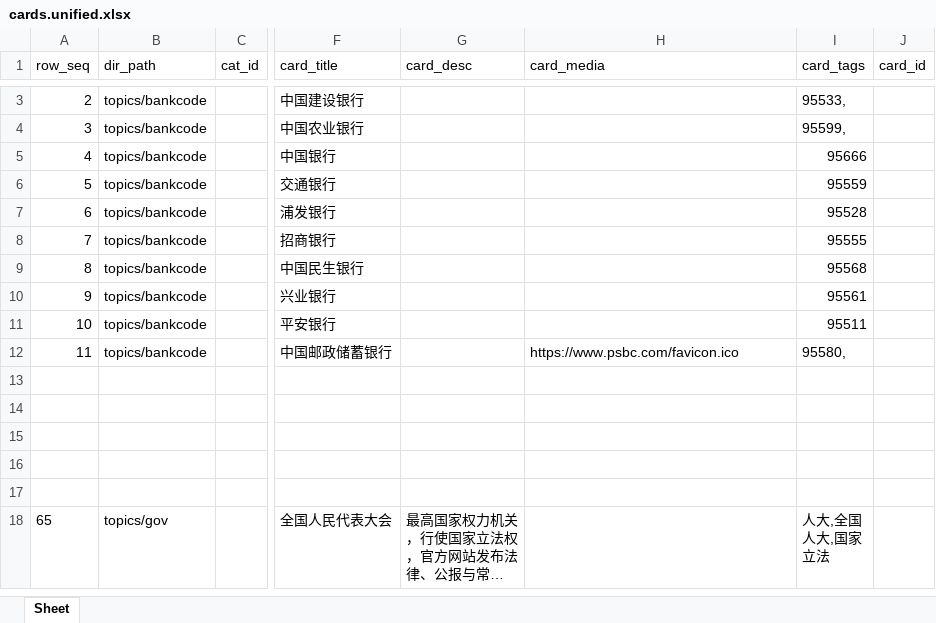
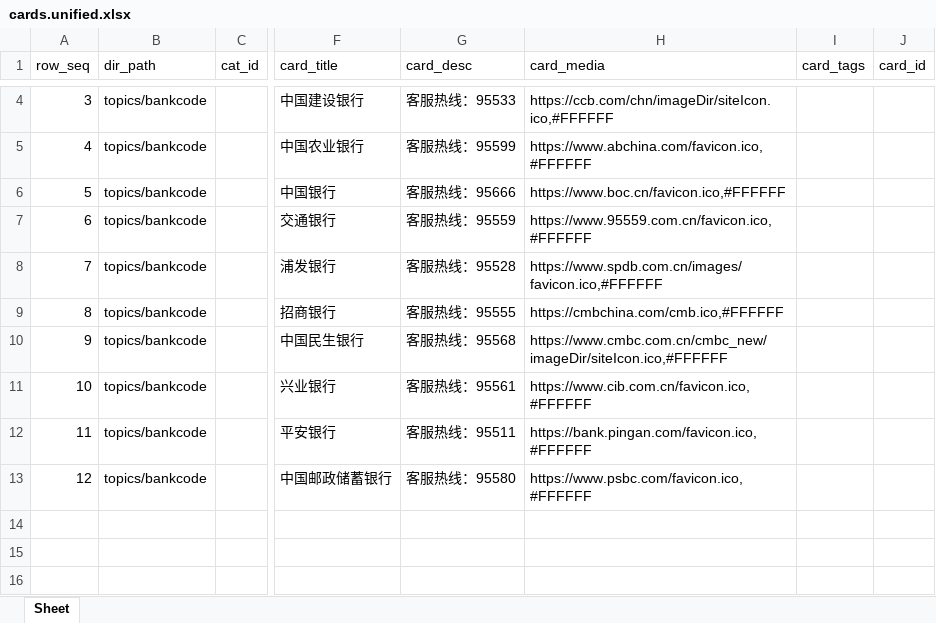
Before and after one commit to seymour-zx/zhengxie.info, an Excel workbook: xlsx/cards.unified.xlsx, sheet Sheet, drawn as a sheet; only a part is shown, gaps mark what is left out; the shorter side is filled out with more unchanged rows; long unchanged cells end in …; values as stored, in another font and other column widths than the file's, no borders; removed rows and columns are numbered as before the commit, all else as after; rows hold the shown columns only; the diff covers the shown part only; the diff names each change by its address in the sheet, - before the commit and + after, or states it on an @@ line.

```diff
--- a/xlsx/cards.unified.xlsx (sheet Sheet)
+++ b/xlsx/cards.unified.xlsx (sheet Sheet)
@@ column A (row_seq) renumbered between rows 3 and 13 @@
-G4 (card_desc): (empty)
+G4 (card_desc): 客服热线：95533
-H4 (card_media): (empty)
+H4 (card_media): https://ccb.com/chn/imageDir/siteIcon.ico,#FFFFFF
-I4 (card_tags): 95533,
+I4 (card_tags): (empty)
-G5 (card_desc): (empty)
+G5 (card_desc): 客服热线：95599
-H5 (card_media): (empty)
+H5 (card_media): https://www.abchina.com/favicon.ico,#FFFFFF
-I5 (card_tags): 95599,
+I5 (card_tags): (empty)
-G6 (card_desc): (empty)
+G6 (card_desc): 客服热线：95666
-H6 (card_media): (empty)
+H6 (card_media): https://www.boc.cn/favicon.ico,#FFFFFF
-I6 (card_tags): 95666
+I6 (card_tags): (empty)
-G7 (card_desc): (empty)
+G7 (card_desc): 客服热线：95559
-H7 (card_media): (empty)
+H7 (card_media): https://www.95559.com.cn/favicon.ico,#FFFFFF
-I7 (card_tags): 95559
+I7 (card_tags): (empty)
-G8 (card_desc): (empty)
+G8 (card_desc): 客服热线：95528
-H8 (card_media): (empty)
+H8 (card_media): https://www.spdb.com.cn/images/favicon.ico,#FFFFFF
-I8 (card_tags): 95528
+I8 (card_tags): (empty)
-G9 (card_desc): (empty)
+G9 (card_desc): 客服热线：95555
-H9 (card_media): (empty)
+H9 (card_media): https://cmbchina.com/cmb.ico,#FFFFFF
-I9 (card_tags): 95555
+I9 (card_tags): (empty)
-G10 (card_desc): (empty)
+G10 (card_desc): 客服热线：95568
-H10 (card_media): (empty)
+H10 (card_media): https://www.cmbc.com.cn/cmbc_new/imageDir/siteIcon.ico,#FFFFFF
-I10 (card_tags): 95568
+I10 (card_tags): (empty)
-G11 (card_desc): (empty)
+G11 (card_desc): 客服热线：95561
-H11 (card_media): (empty)
+H11 (card_media): https://www.cib.com.cn/favicon.ico,#FFFFFF
-I11 (card_tags): 95561
+I11 (card_tags): (empty)
-G12 (card_desc): (empty)
+G12 (card_desc): 客服热线：95511
-H12 (card_media): (empty)
+H12 (card_media): https://bank.pingan.com/favicon.ico,#FFFFFF
-I12 (card_tags): 95511
+I12 (card_tags): (empty)
-G13 (card_desc): (empty)
+G13 (card_desc): 客服热线：95580
-H13 (card_media): https://www.psbc.com/favicon.ico
+H13 (card_media): https://www.psbc.com/favicon.ico,#FFFFFF
-I13 (card_tags): 95580,
+I13 (card_tags): (empty)
-row 13: (empty)
```
Also changed, not shown: 19 added rows and 7 edited cells elsewhere in this sheet, xlsx/cards-pages/cards.bankcode.xlsx, xlsx/cards-pages/cards.search.xlsx, 9 other files.
